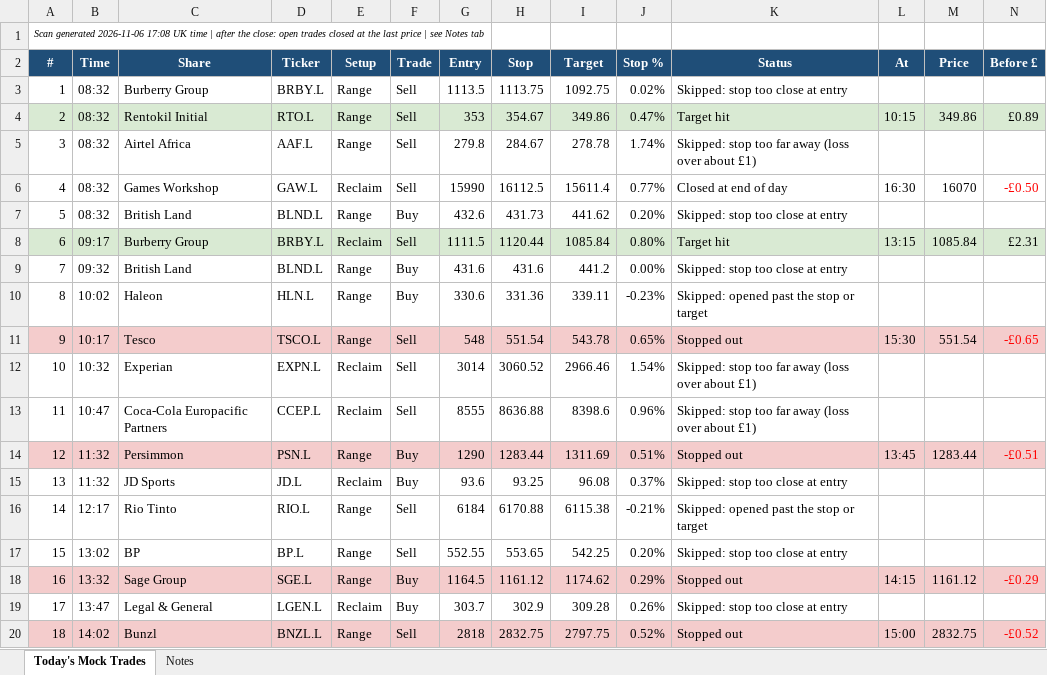
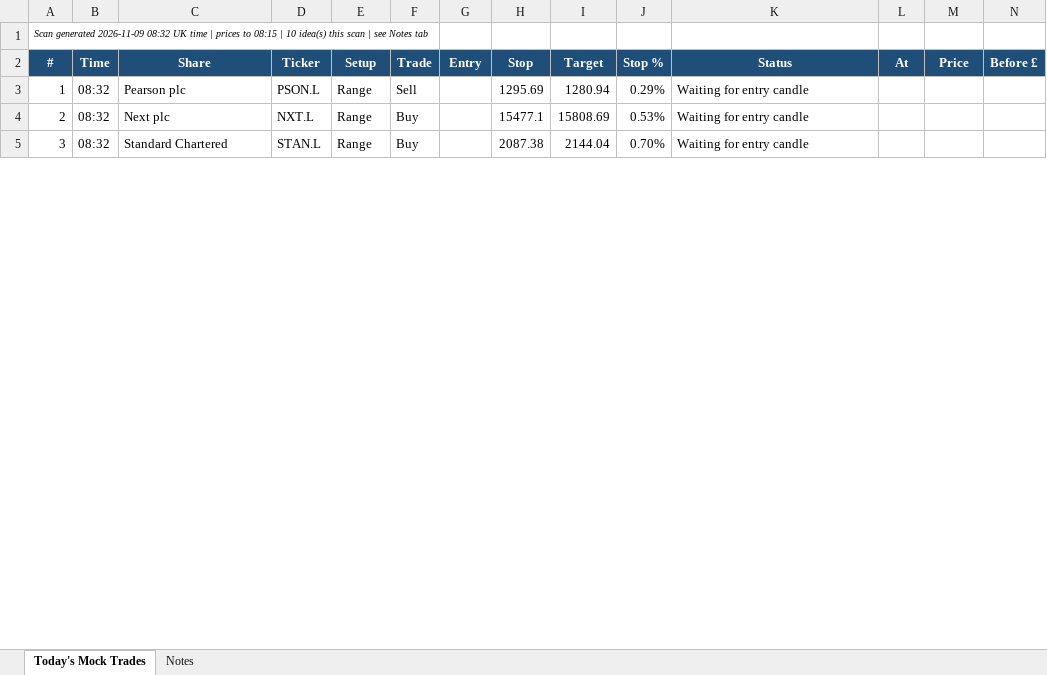
Before and after one commit to philwright210458-blip/ftse-trader, an Excel workbook: ftse_scan_latest.xlsx, sheet Today's Mock Trades, drawn as a sheet; only a part is shown; values as stored, in another font and other column widths than the file's, no borders; removed rows and columns are numbered as before the commit, all else as after; rows hold the shown columns only; the diff covers the shown part only; the diff names each change by its address in the sheet, - before the commit and + after, or states it on an @@ line.

```diff
--- a/ftse_scan_latest.xlsx (sheet Today's Mock Trades)
+++ b/ftse_scan_latest.xlsx (sheet Today's Mock Trades)
@@ column A (#) renumbered between rows 1 and 5 @@
-row 3: 1 | 08:32 | Burberry Group | BRBY.L | Range | Sell | 1113.5 | 1113.75 | 1092.75 | 0.02% | Skipped: stop too close at entry
-row 4: 2 | 08:32 | Rentokil Initial | RTO.L | Range | Sell | 353 | 354.67 | 349.86 | 0.47% | Target hit | 10:15 | 349.86 | £0.89
-C3 (Share): Airtel Africa
+C3 (Share): Pearson plc
-D3 (Ticker): AAF.L
+D3 (Ticker): PSON.L
-G3 (Entry): 279.8
+G3 (Entry): (empty)
-H3 (Stop): 284.67
+H3 (Stop): 1295.69
-I3 (Target): 278.78
+I3 (Target): 1280.94
-J3 (Stop %): 1.74%
+J3 (Stop %): 0.29%
-K3 (Status): Skipped: stop too far away (loss over about £1)
+K3 (Status): Waiting for entry candle
-row 6: 4 | 08:32 | Games Workshop | GAW.L | Reclaim | Sell | 15990 | 16112.5 | 15611.4 | 0.77% | Closed at end of day | 16:30 | 16070 | -£0.50
+row 4: 2 | 08:32 | Next plc | NXT.L | Range | Buy |  | 15477.1 | 15808.69 | 0.53% | Waiting for entry candle
-C5 (Share): British Land
+C5 (Share): Standard Chartered
-D5 (Ticker): BLND.L
+D5 (Ticker): STAN.L
-G5 (Entry): 432.6
+G5 (Entry): (empty)
-H5 (Stop): 431.73
+H5 (Stop): 2087.38
-I5 (Target): 441.62
+I5 (Target): 2144.04
-J5 (Stop %): 0.20%
+J5 (Stop %): 0.70%
-K5 (Status): Skipped: stop too close at entry
+K5 (Status): Waiting for entry candle
-row 8: 6 | 09:17 | Burberry Group | BRBY.L | Reclaim | Sell | 1111.5 | 1120.44 | 1085.84 | 0.80% | Target hit | 13:15 | 1085.84 | £2.31
-row 9: 7 | 09:32 | British Land | BLND.L | Range | Buy | 431.6 | 431.6 | 441.2 | 0.00% | Skipped: stop too close at entry
-row 10: 8 | 10:02 | Haleon | HLN.L | Range | Buy | 330.6 | 331.36 | 339.11 | -0.23% | Skipped: opened past the stop or target
-row 11: 9 | 10:17 | Tesco | TSCO.L | Range | Sell | 548 | 551.54 | 543.78 | 0.65% | Stopped out | 15:30 | 551.54 | -£0.65
-row 12: 10 | 10:32 | Experian | EXPN.L | Reclaim | Sell | 3014 | 3060.52 | 2966.46 | 1.54% | Skipped: stop too far away (loss over about £1)
-row 13: 11 | 10:47 | Coca-Cola Europacific Partners | CCEP.L | Reclaim | Sell | 8555 | 8636.88 | 8398.6 | 0.96% | Skipped: stop too far away (loss over about £1)
-row 14: 12 | 11:32 | Persimmon | PSN.L | Range | Buy | 1290 | 1283.44 | 1311.69 | 0.51% | Stopped out | 13:45 | 1283.44 | -£0.51
-row 15: 13 | 11:32 | JD Sports | JD.L | Reclaim | Buy | 93.6 | 93.25 | 96.08 | 0.37% | Skipped: stop too close at entry
-row 16: 14 | 12:17 | Rio Tinto | RIO.L | Range | Sell | 6184 | 6170.88 | 6115.38 | -0.21% | Skipped: opened past the stop or target
-row 17: 15 | 13:02 | BP | BP.L | Range | Sell | 552.55 | 553.65 | 542.25 | 0.20% | Skipped: stop too close at entry
-row 18: 16 | 13:32 | Sage Group | SGE.L | Range | Buy | 1164.5 | 1161.12 | 1174.62 | 0.29% | Stopped out | 14:15 | 1161.12 | -£0.29
-row 19: 17 | 13:47 | Legal & General | LGEN.L | Reclaim | Buy | 303.7 | 302.9 | 309.28 | 0.26% | Skipped: stop too close at entry
-row 20: 18 | 14:02 | Bunzl | BNZL.L | Range | Sell | 2818 | 2832.75 | 2797.75 | 0.52% | Stopped out | 15:00 | 2832.75 | -£0.52
```
Also changed, not shown: 2 added rows and 4 removed rows elsewhere in this sheet, 3 other files.
